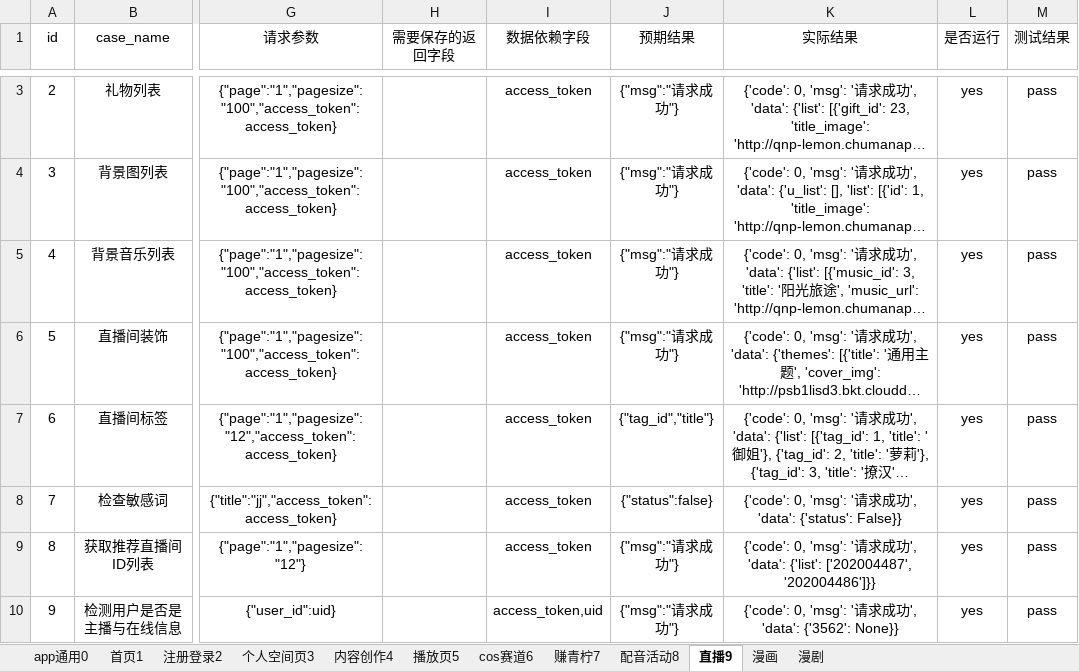
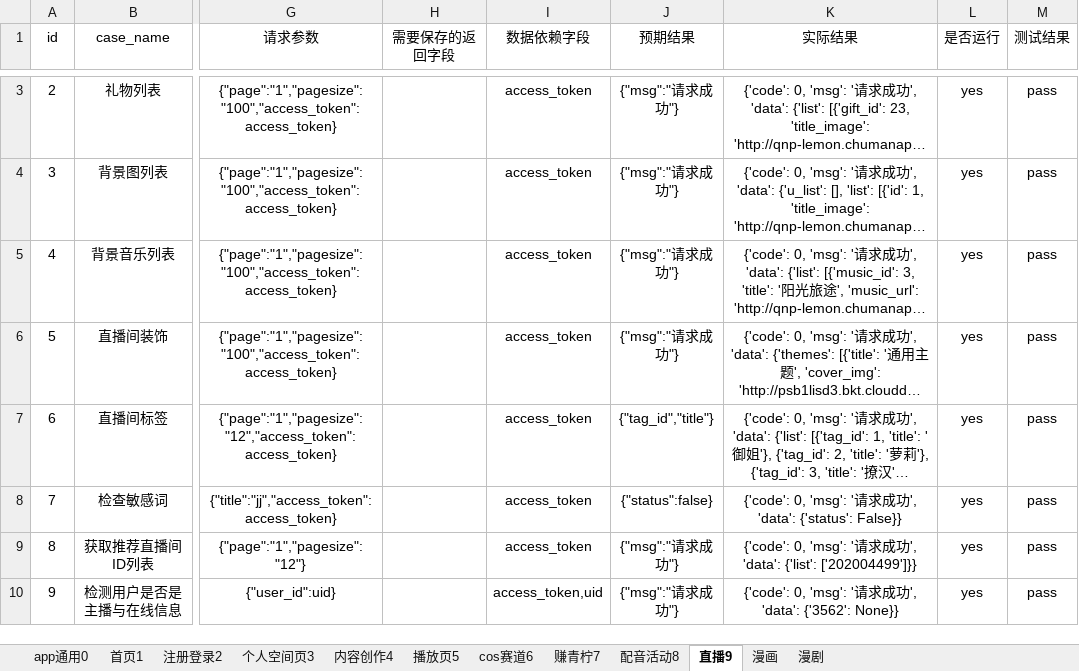
Before and after one commit to sumeilan/testcase, an Excel workbook: data/case1.xlsx, sheet 直播9, drawn as a sheet; only a part is shown, gaps mark what is left out; long unchanged cells end in …; values as stored, in another font and other column widths than the file's, no borders; the diff covers the shown part only; the diff names each change by its address in the sheet, - before the commit and + after, or states it on an @@ line.

```diff
--- a/data/case1.xlsx (sheet 直播9)
+++ b/data/case1.xlsx (sheet 直播9)
-K9 (实际结果): …'data': {'list': ['202004487', '202004486']}}
+K9 (实际结果): …'data': {'list': ['202004499']}}
```
Also changed, not shown: 2 edited cells elsewhere in this sheet, sheet 内容创作4, sheet 首页1, sheet 播放页5, sheet 注册登录2, sheet 个人空间页3, sheet 赚青柠7, 3 more sheets, 6 other files.
